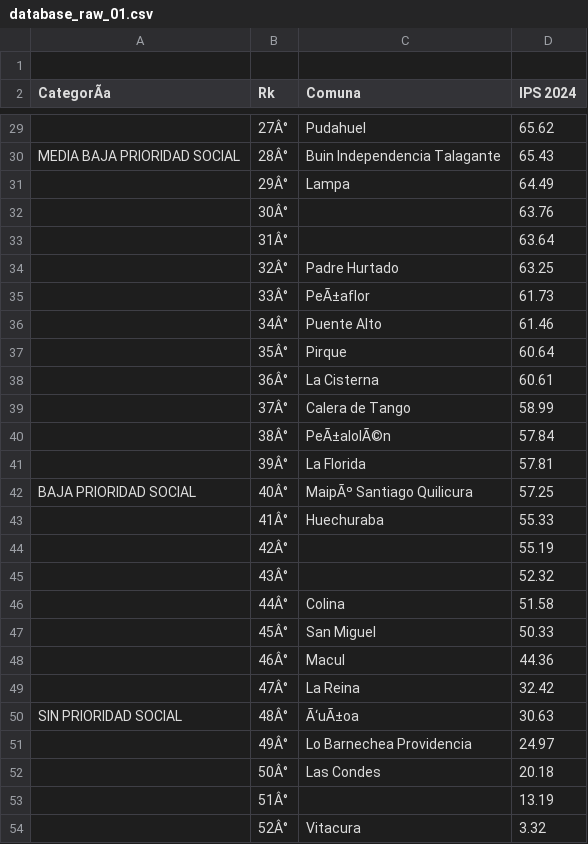
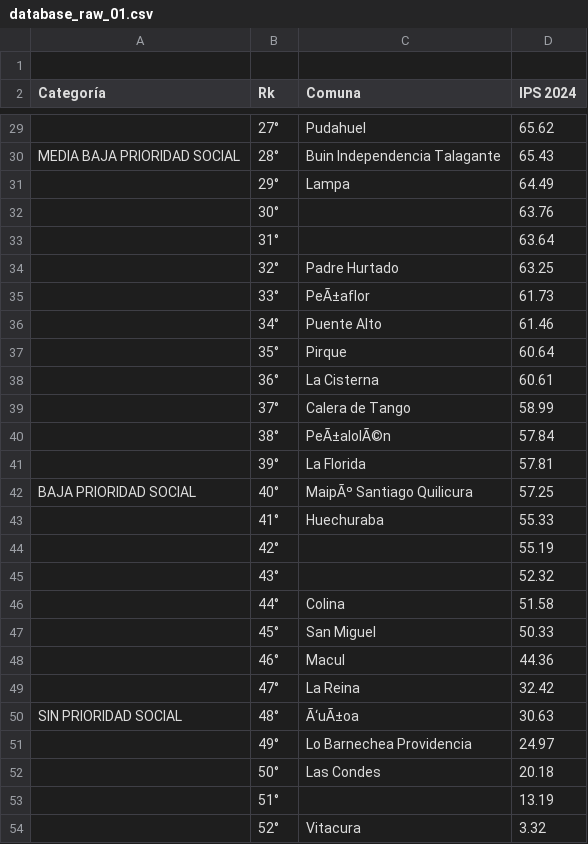
Before and after one commit to josefamar/PROYECTO, a CSV file: Entrega_02/Marinanco_integrante_03_Josefa_database_01/datos_originales/database_raw_01.csv, drawn as a sheet; only a part is shown, gaps mark what is left out; the diff covers the shown part only; the diff names each change by its address in the sheet, - before the commit and + after, or states it on an @@ line.

```diff
--- a/Entrega_02/Marinanco_integrante_03_Josefa_database_01/datos_originales/database_raw_01.csv
+++ b/Entrega_02/Marinanco_integrante_03_Josefa_database_01/datos_originales/database_raw_01.csv
-A2: CategorÃa
+A2: Categoría
-B29 (Rk): 27Â°
+B29 (Rk): 27°
-B30 (Rk): 28Â°
+B30 (Rk): 28°
-B31 (Rk): 29Â°
+B31 (Rk): 29°
-B32 (Rk): 30Â°
+B32 (Rk): 30°
-B33 (Rk): 31Â°
+B33 (Rk): 31°
-B34 (Rk): 32Â°
+B34 (Rk): 32°
-B35 (Rk): 33Â°
+B35 (Rk): 33°
-B36 (Rk): 34Â°
+B36 (Rk): 34°
-B37 (Rk): 35Â°
+B37 (Rk): 35°
-B38 (Rk): 36Â°
+B38 (Rk): 36°
-B39 (Rk): 37Â°
+B39 (Rk): 37°
-B40 (Rk): 38Â°
+B40 (Rk): 38°
-B41 (Rk): 39Â°
+B41 (Rk): 39°
-B42 (Rk): 40Â°
+B42 (Rk): 40°
-B43 (Rk): 41Â°
+B43 (Rk): 41°
-B44 (Rk): 42Â°
+B44 (Rk): 42°
-B45 (Rk): 43Â°
+B45 (Rk): 43°
-B46 (Rk): 44Â°
+B46 (Rk): 44°
-B47 (Rk): 45Â°
+B47 (Rk): 45°
-B48 (Rk): 46Â°
+B48 (Rk): 46°
-B49 (Rk): 47Â°
+B49 (Rk): 47°
-B50 (Rk): 48Â°
+B50 (Rk): 48°
-B51 (Rk): 49Â°
+B51 (Rk): 49°
-B52 (Rk): 50Â°
+B52 (Rk): 50°
-B53 (Rk): 51Â°
+B53 (Rk): 51°
-B54 (Rk): 52Â°
+B54 (Rk): 52°
```
Also changed, not shown: 27 edited cells elsewhere in this file.
